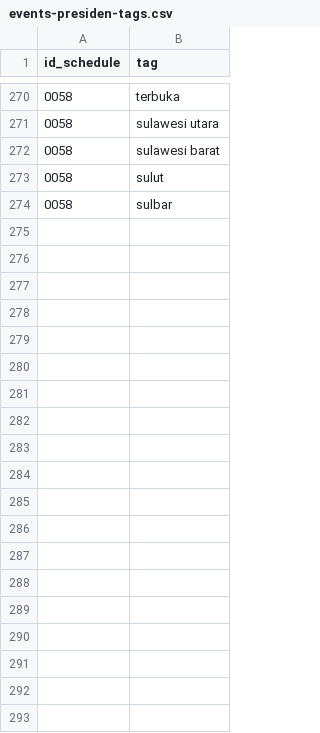
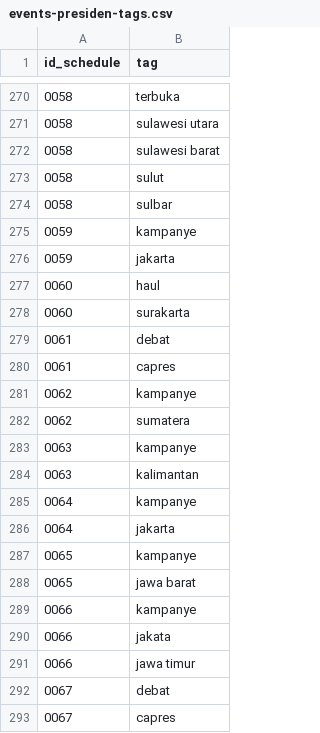
Before and after one commit to pemiluAPI/pemilu-data, a CSV file: calon-presiden/2014/events-presiden-tags.csv, drawn as a sheet; only a part is shown, gaps mark what is left out; the diff covers the shown part only; the diff names each change by its address in the sheet, - before the commit and + after, or states it on an @@ line.

```diff
--- a/calon-presiden/2014/events-presiden-tags.csv
+++ b/calon-presiden/2014/events-presiden-tags.csv
+row 275: 0059 | kampanye
+row 276: 0059 | jakarta
+row 277: 0060 | haul
+row 278: 0060 | surakarta
+row 279: 0061 | debat
+row 280: 0061 | capres
+row 281: 0062 | kampanye
+row 282: 0062 | sumatera
+row 283: 0063 | kampanye
+row 284: 0063 | kalimantan
+row 285: 0064 | kampanye
+row 286: 0064 | jakarta
+row 287: 0065 | kampanye
+row 288: 0065 | jawa barat
+row 289: 0066 | kampanye
+row 290: 0066 | jakata
+row 291: 0066 | jawa timur
+row 292: 0067 | debat
+row 293: 0067 | capres
```
Also changed, not shown: 46 added rows elsewhere in this file, calon-presiden/2014/events-presiden.csv, calon-presiden/2014/janji-presiden-tags.csv, 3 other files.
